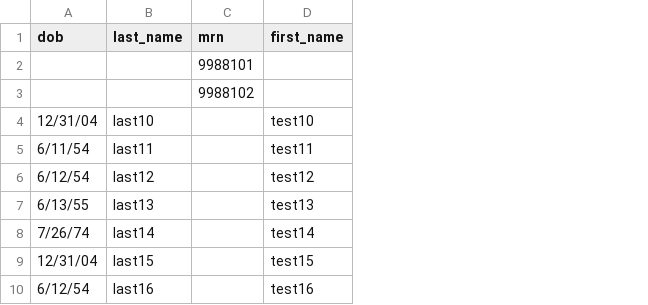
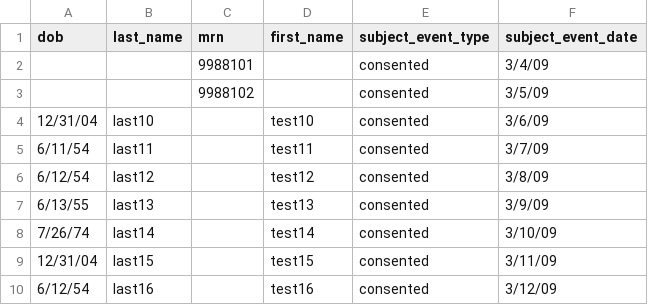
Before and after one commit to NUBIC/eNOTIS, a CSV file: patient_tracker/doc/good-import-random-cols.csv, drawn as a sheet; the diff names each change by its address in the sheet, - before the commit and + after, or states it on an @@ line.

Commit message:
include subject events in import, sanity check should spit out array of errors or true

```diff
--- a/patient_tracker/doc/good-import-random-cols.csv
+++ b/patient_tracker/doc/good-import-random-cols.csv
+column E (subject_event_type), rows 2-10: all consented
+column F (subject_event_date), rows 2-10: 3/4/09 | 3/5/09 | 3/6/09 | 3/7/09 | 3/8/09 | 3/9/09 | 3/10/09 | 3/11/09 | 3/12/09
```
Also changed, not shown: patient_tracker/doc/good-import.csv, 4 other files.
